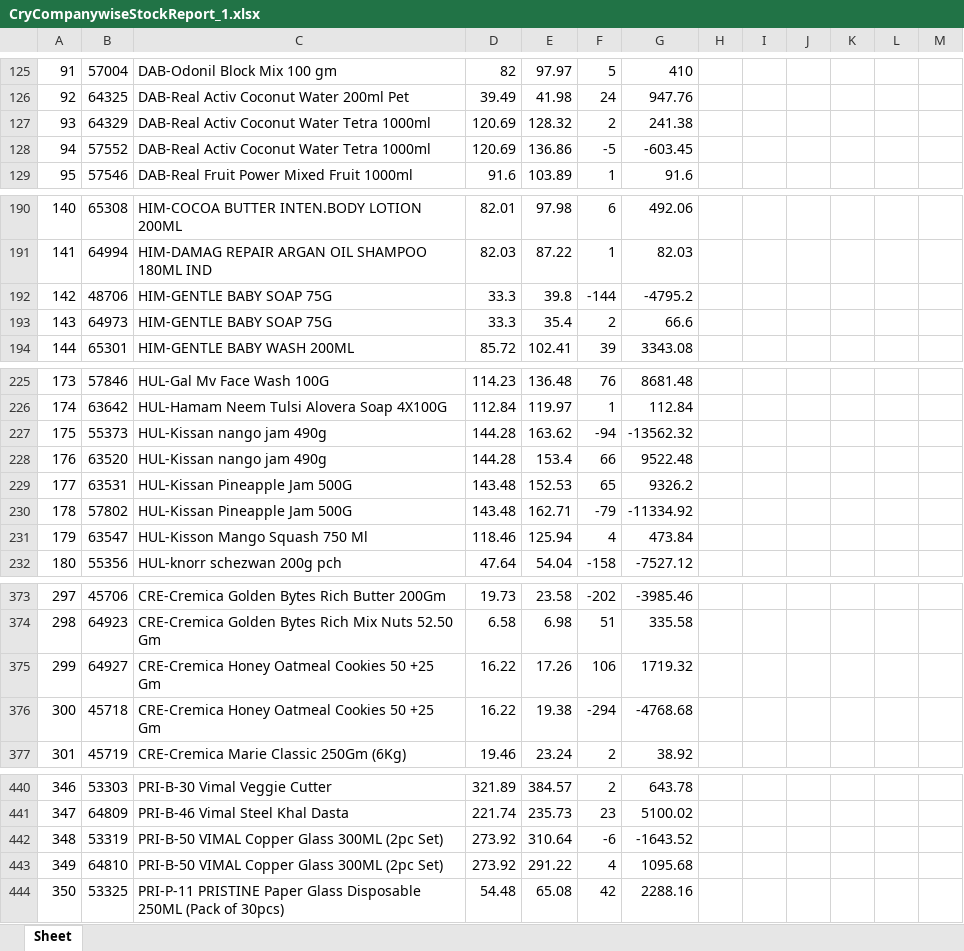
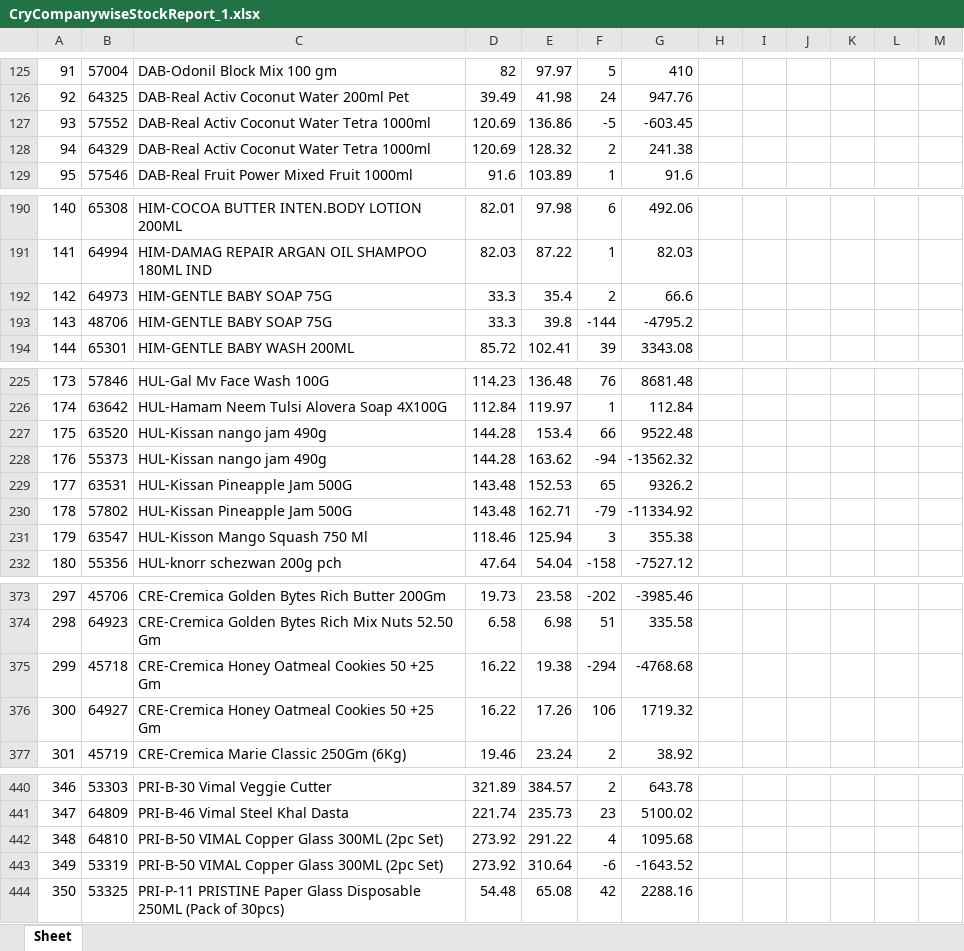
Before and after one commit to PC-Canteen/pc_canteen, an Excel workbook: CryCompanywiseStockReport_1.xlsx, sheet Sheet, drawn as a sheet; only a part is shown, gaps mark what is left out; values as stored, in another font and other column widths than the file's, no borders; removed rows and columns are numbered as before the commit, all else as after; the diff covers the shown part only; the diff names each change by its address in the sheet, - before the commit and + after, or states it on an @@ line.

```diff
--- a/CryCompanywiseStockReport_1.xlsx (sheet Sheet)
+++ b/CryCompanywiseStockReport_1.xlsx (sheet Sheet)
-row 127: 93 | 64329 | DAB-Real Activ Coconut Water Tetra 1000ml | 120.69 | 128.32 | 2 | 241.38
-A127: 94
+A127: 93
+row 128: 94 | 64329 | DAB-Real Activ Coconut Water Tetra 1000ml | 120.69 | 128.32 | 2 | 241.38
-row 192: 142 | 48706 | HIM-GENTLE BABY SOAP 75G | 33.3 | 39.8 | -144 | -4795.2
-A192: 143
+A192: 142
+row 193: 143 | 48706 | HIM-GENTLE BABY SOAP 75G | 33.3 | 39.8 | -144 | -4795.2
-row 227: 175 | 55373 | HUL-Kissan nango jam 490g | 144.28 | 163.62 | -94 | -13562.32
-A227: 176
+A227: 175
+row 228: 176 | 55373 | HUL-Kissan nango jam 490g | 144.28 | 163.62 | -94 | -13562.32
-F231: 4
+F231: 3
-G231: 473.84
+G231: 355.38
-row 375: 299 | 64927 | CRE-Cremica Honey Oatmeal Cookies 50 +25 Gm | 16.22 | 17.26 | 106 | 1719.32
-A375: 300
+A375: 299
+row 376: 300 | 64927 | CRE-Cremica Honey Oatmeal Cookies 50 +25 Gm | 16.22 | 17.26 | 106 | 1719.32
-row 442: 348 | 53319 | PRI-B-50 VIMAL Copper Glass 300ML (2pc Set) | 273.92 | 310.64 | -6 | -1643.52
-A442: 349
+A442: 348
+row 443: 349 | 53319 | PRI-B-50 VIMAL Copper Glass 300ML (2pc Set) | 273.92 | 310.64 | -6 | -1643.52
```
Also changed, not shown: 6 added rows, 6 removed rows and 71 edited cells elsewhere in this sheet.
